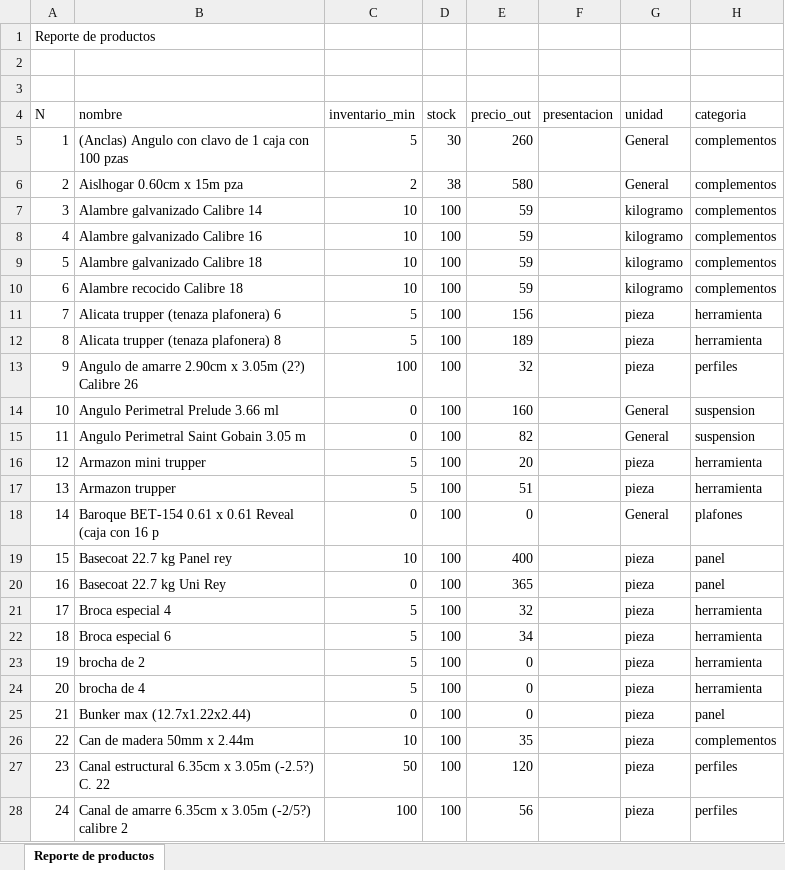
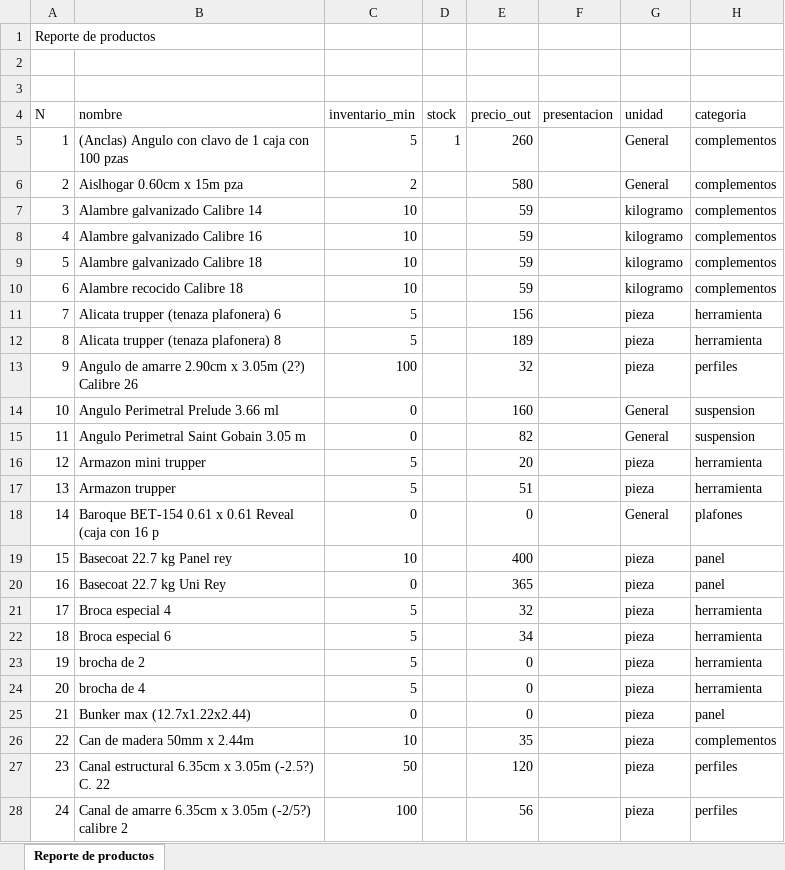
Before and after one commit to saulalvarado9777/p_venta, an Excel workbook: Excel/reporte_productos.xlsx, sheet Reporte de productos, drawn as a sheet; only a part is shown; values as stored, in another font and other column widths than the file's, no cell formats; the diff covers the shown part only; the diff names each change by its address in the sheet, - before the commit and + after, or states it on an @@ line.

```diff
--- a/Excel/reporte_productos.xlsx (sheet Reporte de productos)
+++ b/Excel/reporte_productos.xlsx (sheet Reporte de productos)
-D5 (stock): 30
+D5 (stock): 1
-D6 (stock): 38
+D6 (stock): (empty)
-D7:D28 (stock): 100
+D7:D28 (stock): (empty)
```
Also changed, not shown: 197 edited cells elsewhere in this sheet, cell formats, 40 other files.
